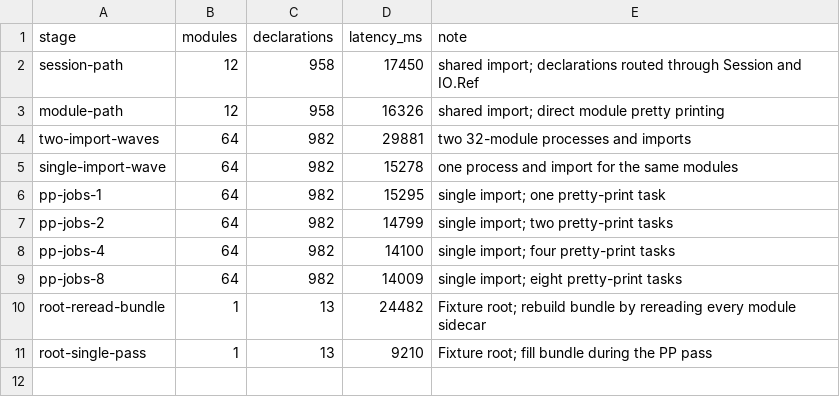
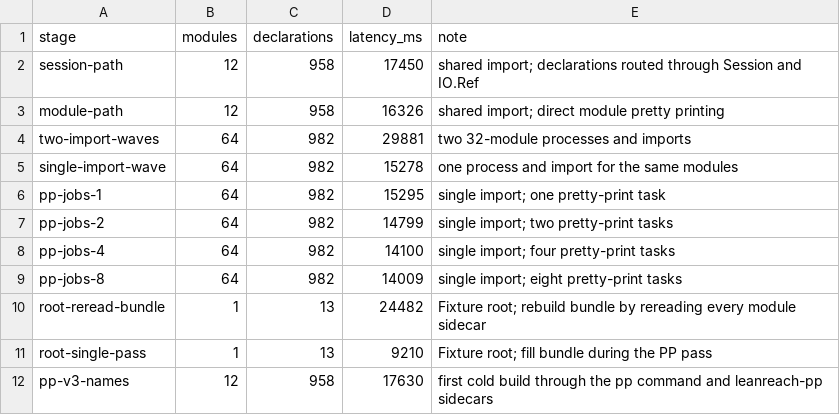
Before and after one commit to pelicanhere/LeanReach, a CSV file: Benchmarks/pp_history.csv, drawn as a sheet.

```diff
--- a/Benchmarks/pp_history.csv
+++ b/Benchmarks/pp_history.csv
@@ -11 +11,2 @@ root-reread-bundle,1,13,24482,Fixture root; rebuild bundle by rereading every mo
 root-single-pass,1,13,9210,Fixture root; fill bundle during the PP pass
+pp-v3-names,12,958,17630,first cold build through the pp command and leanreach-pp sidecars
```
Also changed, not shown: 6 other files.
